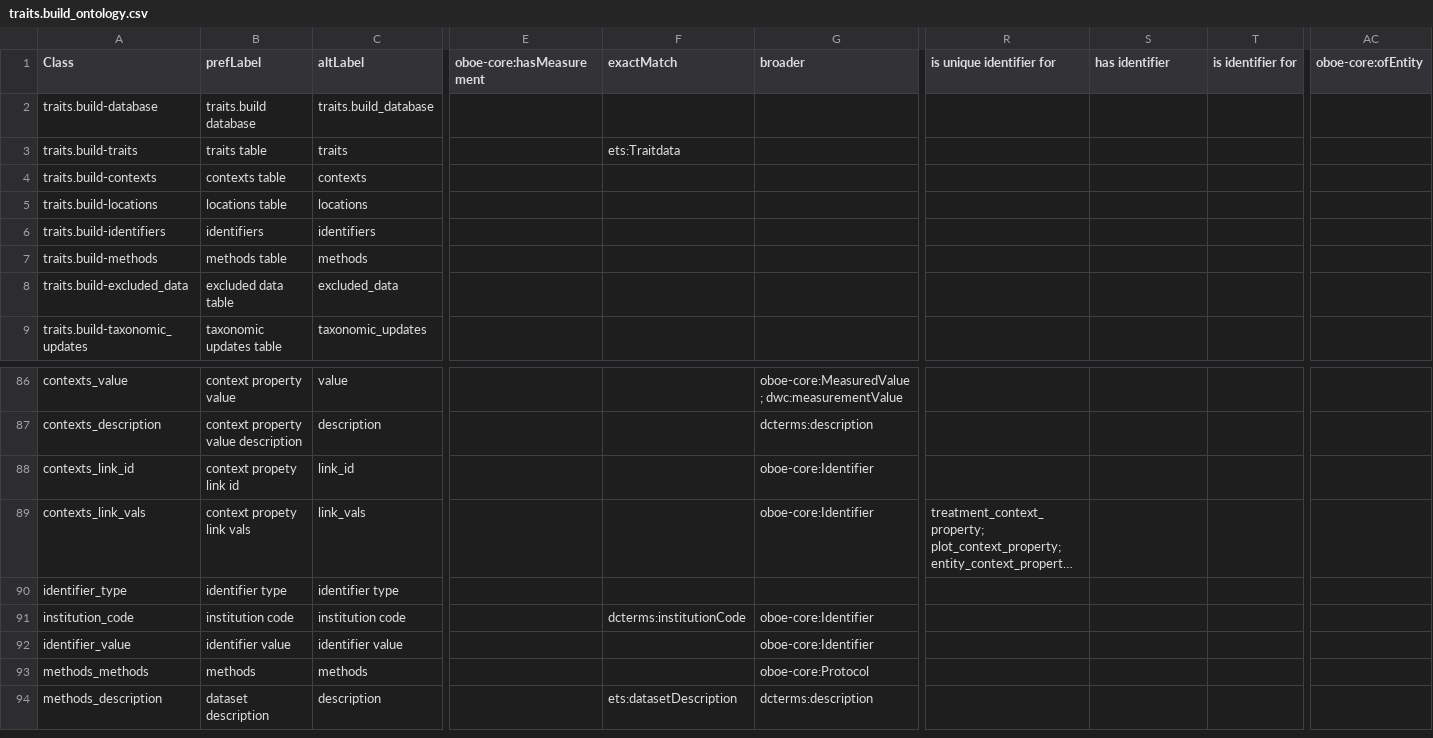
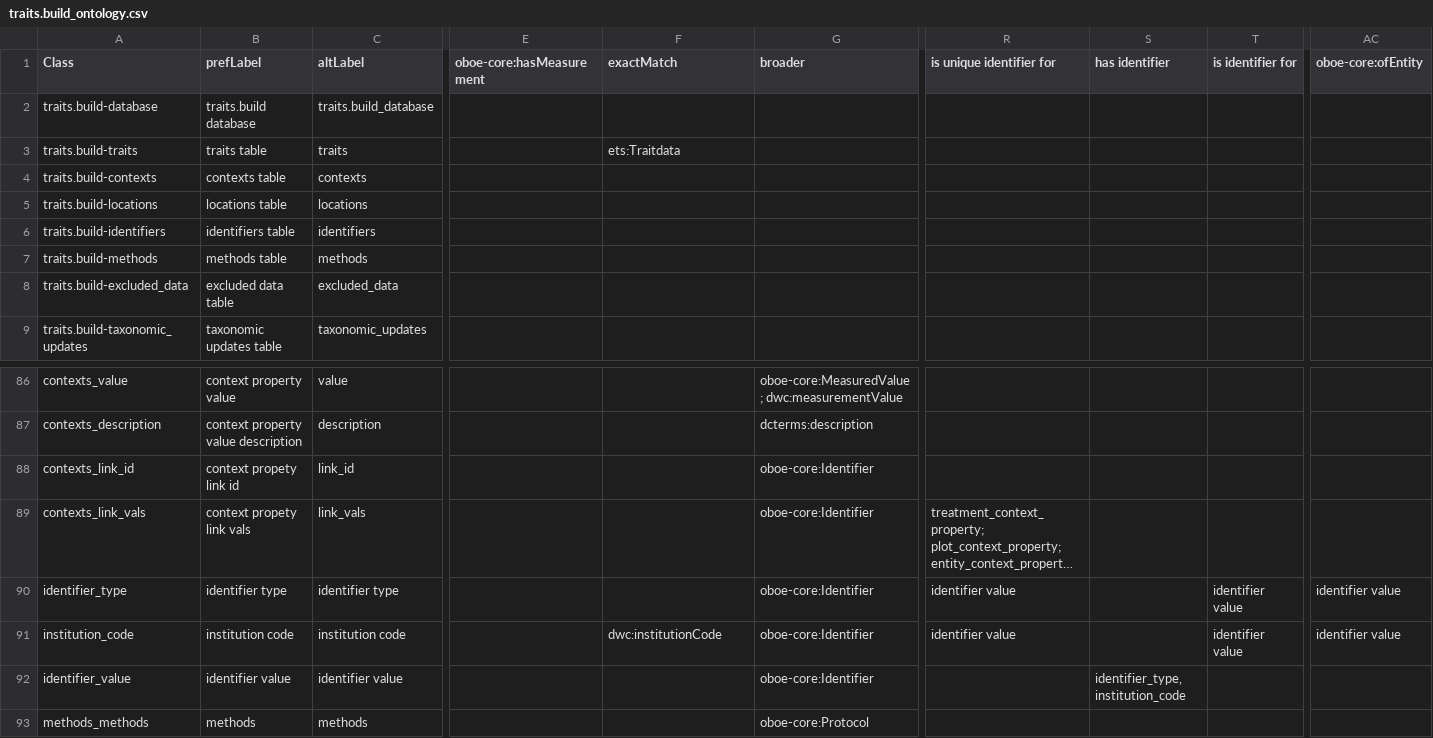
Before and after one commit to traitecoevo/traits.build, a CSV file: ontology/data/traits.build_ontology.csv, drawn as a sheet; only a part is shown, gaps mark what is left out; the shorter side is filled out with more unchanged rows; long unchanged cells end in …; the diff names each change by its address in the sheet, - before the commit and + after, or states it on an @@ line.

Commit message:
small changes
All files except html files build with identifiers information. I am very confused, becauserunning index,.html the units for identifiers build but then don't end up in the html that is output. Given the ttl etc look good I'm wondering if I merge those? So far, other changes here

```diff
--- a/ontology/data/traits.build_ontology.csv
+++ b/ontology/data/traits.build_ontology.csv
-B6 (prefLabel): identifiers
+B6 (prefLabel): identifiers table
-G90 (broader): (empty)
+G90 (broader): oboe-core:Identifier
-R90:R91 (is unique identifier for): (empty)
+R90:R91 (is unique identifier for): identifier value
-T90:T91 (is identifier for): (empty)
+T90:T91 (is identifier for): identifier value
-AC90:AC91 (oboe-core:ofEntity): (empty)
+AC90:AC91 (oboe-core:ofEntity): identifier value
-F91 (exactMatch): dcterms:institutionCode
+F91 (exactMatch): dwc:institutionCode
-S92 (has identifier): (empty)
+S92 (has identifier): identifier_type, institution_code
```
Also changed, not shown: 3 other files.
